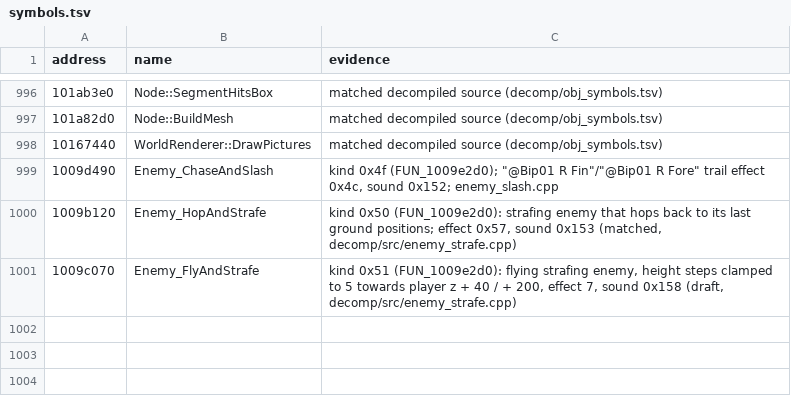
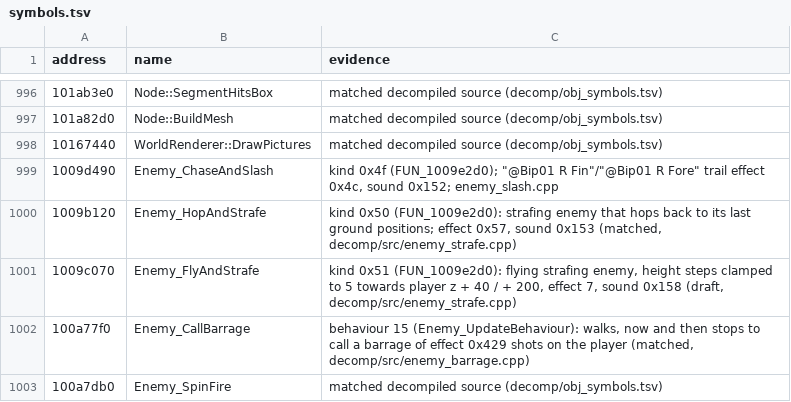
Before and after one commit to ObeseCatLord/Gurumin-Decompilation, a TSV file: symbols.tsv, drawn as a sheet; only a part is shown, gaps mark what is left out.

```diff
--- a/symbols.tsv
+++ b/symbols.tsv
@@ -1001 +1001,3 @@ address	name	evidence
 1009c070	Enemy_FlyAndStrafe	kind 0x51 (FUN_1009e2d0): flying strafing enemy, height steps clamped to 5 towards player z + 40 / + 200, effect 7, sound 0x158 (draft, decomp/src/enemy_strafe.cpp)
+100a77f0	Enemy_CallBarrage	behaviour 15 (Enemy_UpdateBehaviour): walks, now and then stops to call a barrage of effect 0x429 shots on the player (matched, decomp/src/enemy_barrage.cpp)
+100a7db0	Enemy_SpinFire	matched decompiled source (decomp/obj_symbols.tsv)
```
Also changed, not shown: decomp/obj_symbols.tsv, 8 other files.
